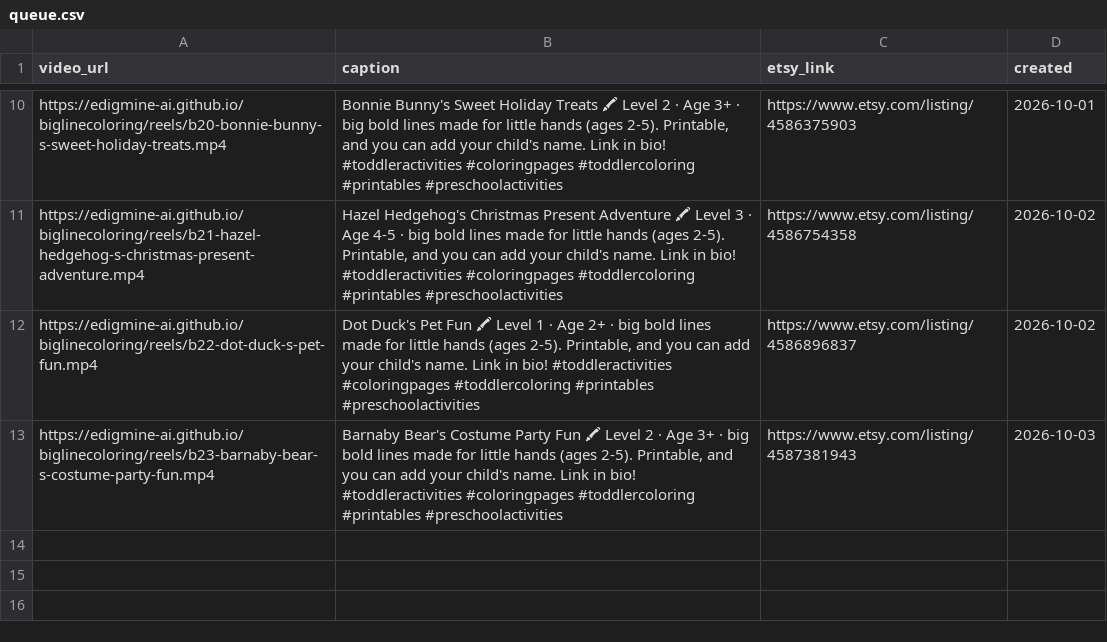
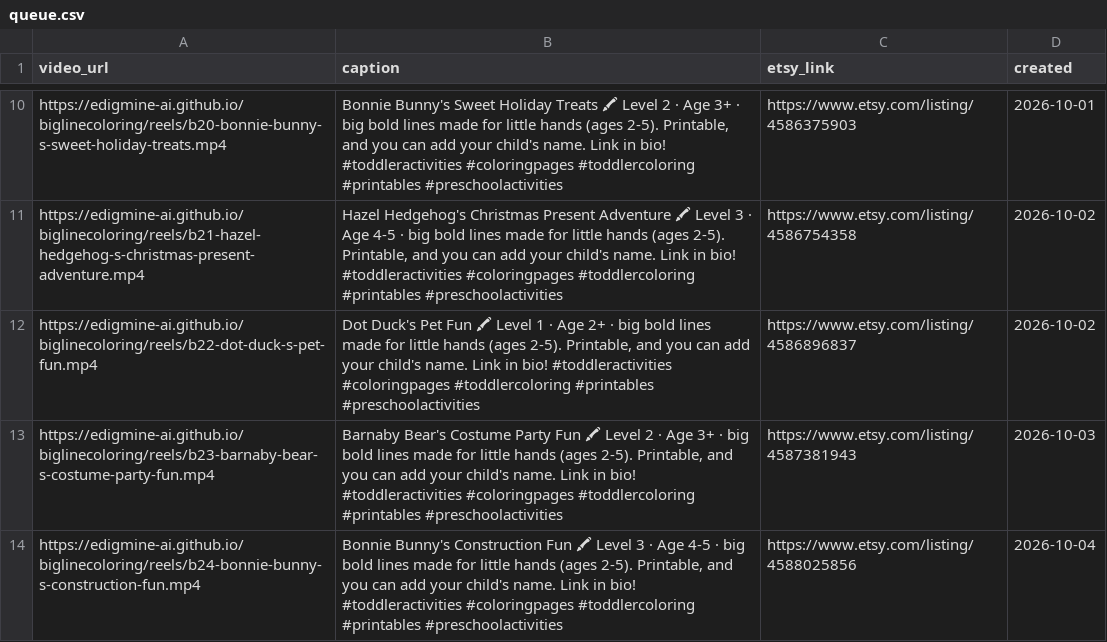
Before and after one commit to edigmine-ai/biglinecoloring, a CSV file: reels/queue.csv, drawn as a sheet; only a part is shown, gaps mark what is left out; the diff names each change by its address in the sheet, - before the commit and + after, or states it on an @@ line.

Commit message:
reel: Bonnie Bunny's Construction Fun

```diff
--- a/reels/queue.csv
+++ b/reels/queue.csv
+row 14: https://edigmine-ai.github.io/biglinecoloring/reels/b24-bonnie-bunny-s-construction-fun.mp4 | Bonnie Bunny's Construction Fun 🖍 Level 3 · Age 4-5 · big bold lines made for little hands (ages 2-5). Printable, and you can add your child's name. Link in bio! #toddleractivities #coloringpages #toddlercoloring #printables #preschoolactivities | https://www.etsy.com/listing/4588025856 | 2026-10-04
```
Also changed, not shown: 1 other file.
